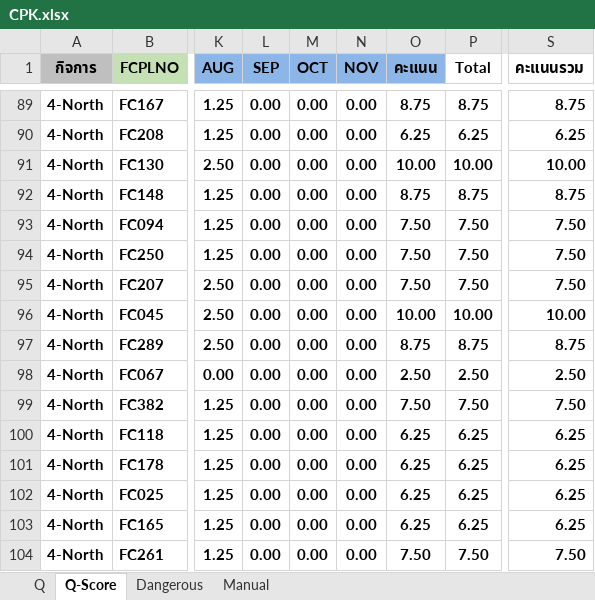
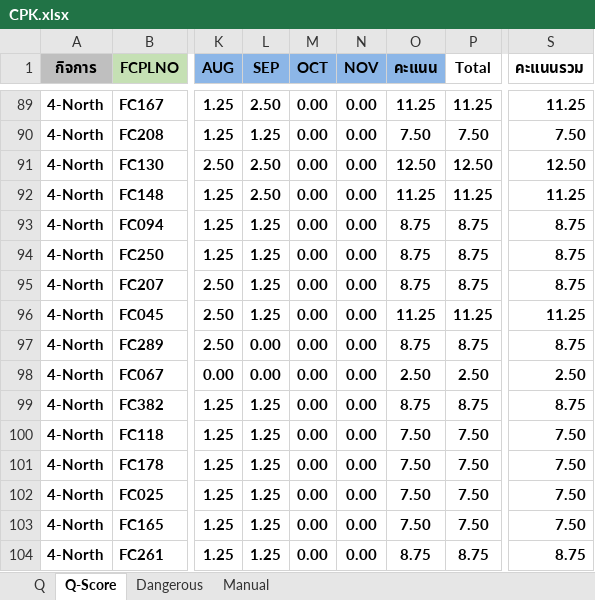
Before and after one commit to prayutp1-debug/newstarrating, an Excel workbook: source-excel/CPK.xlsx, sheet Q-Score, drawn as a sheet; only a part is shown, gaps mark what is left out; values as stored, in another font and other column widths than the file's, no borders; conditional formats not drawn; the diff covers the shown part only; the diff names each change by its address in the sheet, - before the commit and + after, or states it on an @@ line.

```diff
--- a/source-excel/CPK.xlsx (sheet Q-Score)
+++ b/source-excel/CPK.xlsx (sheet Q-Score)
-L89 (SEP): 0.00
+L89 (SEP): 2.50
-O89 (คะแนน): 8.75
+O89 (คะแนน): 11.25
-P89 (Total): 8.75
+P89 (Total): 11.25
-S89 (คะแนนรวม): 8.75
+S89 (คะแนนรวม): 11.25
-L90 (SEP): 0.00
+L90 (SEP): 1.25
-O90 (คะแนน): 6.25
+O90 (คะแนน): 7.50
-P90 (Total): 6.25
+P90 (Total): 7.50
-S90 (คะแนนรวม): 6.25
+S90 (คะแนนรวม): 7.50
-L91:L92 (SEP): 0.00
+L91:L92 (SEP): 2.50
-O91 (คะแนน): 10.00
+O91 (คะแนน): 12.50
-P91 (Total): 10.00
+P91 (Total): 12.50
-S91 (คะแนนรวม): 10.00
+S91 (คะแนนรวม): 12.50
-O92 (คะแนน): 8.75
+O92 (คะแนน): 11.25
-P92 (Total): 8.75
+P92 (Total): 11.25
-S92 (คะแนนรวม): 8.75
+S92 (คะแนนรวม): 11.25
-L93:L96 (SEP): 0.00
+L93:L96 (SEP): 1.25
-O93:O95 (คะแนน): 7.50
+O93:O95 (คะแนน): 8.75
-P93:P95 (Total): 7.50
+P93:P95 (Total): 8.75
-S93:S95 (คะแนนรวม): 7.50
+S93:S95 (คะแนนรวม): 8.75
-O96 (คะแนน): 10.00
+O96 (คะแนน): 11.25
-P96 (Total): 10.00
+P96 (Total): 11.25
-S96 (คะแนนรวม): 10.00
+S96 (คะแนนรวม): 11.25
-L99:L104 (SEP): 0.00
+L99:L104 (SEP): 1.25
-O99 (คะแนน): 7.50
+O99 (คะแนน): 8.75
-P99 (Total): 7.50
+P99 (Total): 8.75
-S99 (คะแนนรวม): 7.50
+S99 (คะแนนรวม): 8.75
-O100:O103 (คะแนน): 6.25
+O100:O103 (คะแนน): 7.50
-P100:P103 (Total): 6.25
+P100:P103 (Total): 7.50
-S100:S103 (คะแนนรวม): 6.25
+S100:S103 (คะแนนรวม): 7.50
-O104 (คะแนน): 7.50
+O104 (คะแนน): 8.75
-P104 (Total): 7.50
+P104 (Total): 8.75
-S104 (คะแนนรวม): 7.50
+S104 (คะแนนรวม): 8.75
```
Also changed, not shown: 2 added rows and 819 edited cells elsewhere in this sheet, sheet Q, sheet Dangerous, formulas that keep their value, hidden cells.
